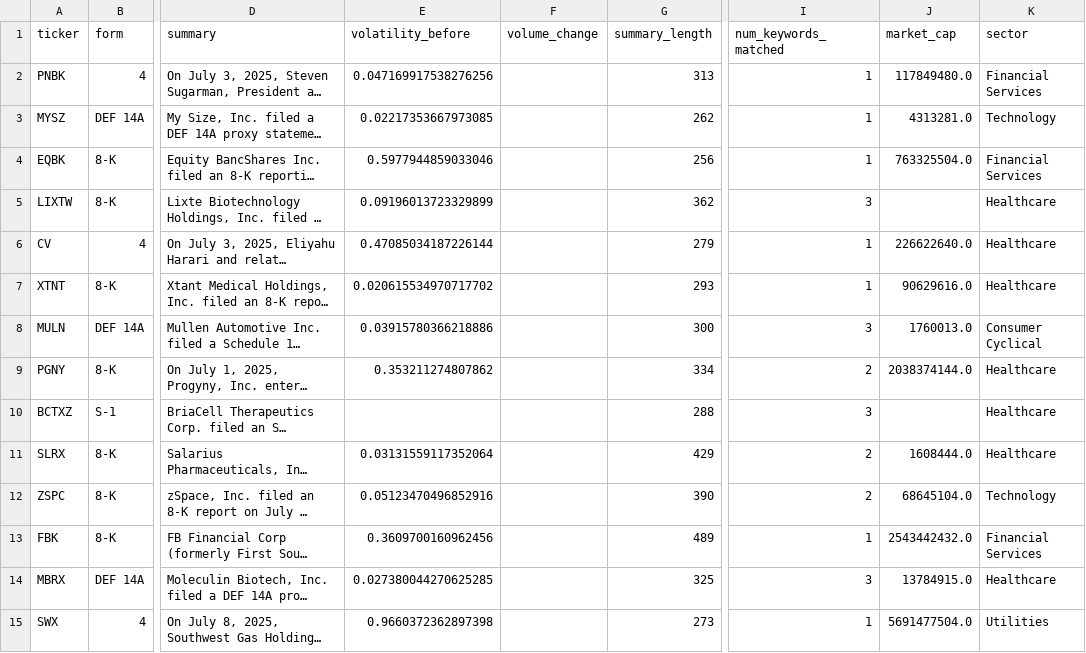
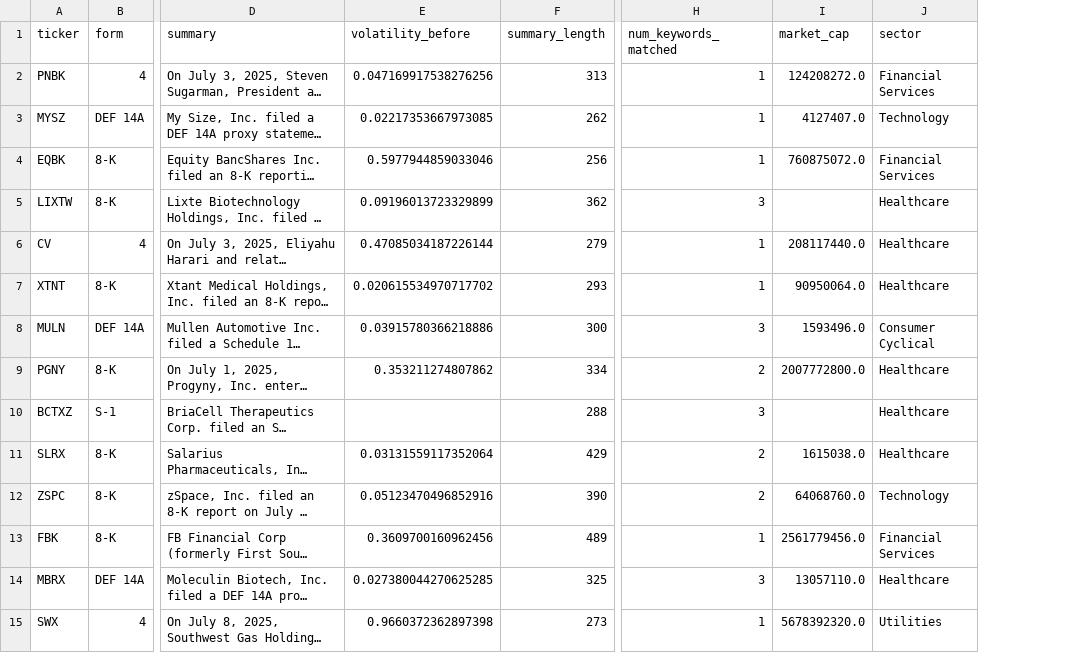
Before and after one commit to ImranSerifovic/TradingAlgo, a CSV file: Notebooks/backtest_dataset.csv, drawn as a sheet; only a part is shown, gaps mark what is left out; long unchanged cells end in …; removed rows and columns are numbered as before the commit, all else as after; the diff covers the shown part only; the diff names each change by its address in the sheet, - before the commit and + after, or states it on an @@ line.

```diff
--- a/Notebooks/backtest_dataset.csv
+++ b/Notebooks/backtest_dataset.csv
-column F (volume_change), empty
-I2 (market_cap): 117849480.0
+I2 (market_cap): 124208272.0
-I3 (market_cap): 4313281.0
+I3 (market_cap): 4127407.0
-I4 (market_cap): 763325504.0
+I4 (market_cap): 760875072.0
-I6 (market_cap): 226622640.0
+I6 (market_cap): 208117440.0
-I7 (market_cap): 90629616.0
+I7 (market_cap): 90950064.0
-I8 (market_cap): 1760013.0
+I8 (market_cap): 1593496.0
-I9 (market_cap): 2038374144.0
+I9 (market_cap): 2007772800.0
-I11 (market_cap): 1608444.0
+I11 (market_cap): 1615038.0
-I12 (market_cap): 68645104.0
+I12 (market_cap): 64068760.0
-I13 (market_cap): 2543442432.0
+I13 (market_cap): 2561779456.0
-I14 (market_cap): 13784915.0
+I14 (market_cap): 13057110.0
-I15 (market_cap): 5691477504.0
+I15 (market_cap): 5678392320.0
```
Also changed, not shown: 19 edited cells elsewhere in this file, 6 other files.
